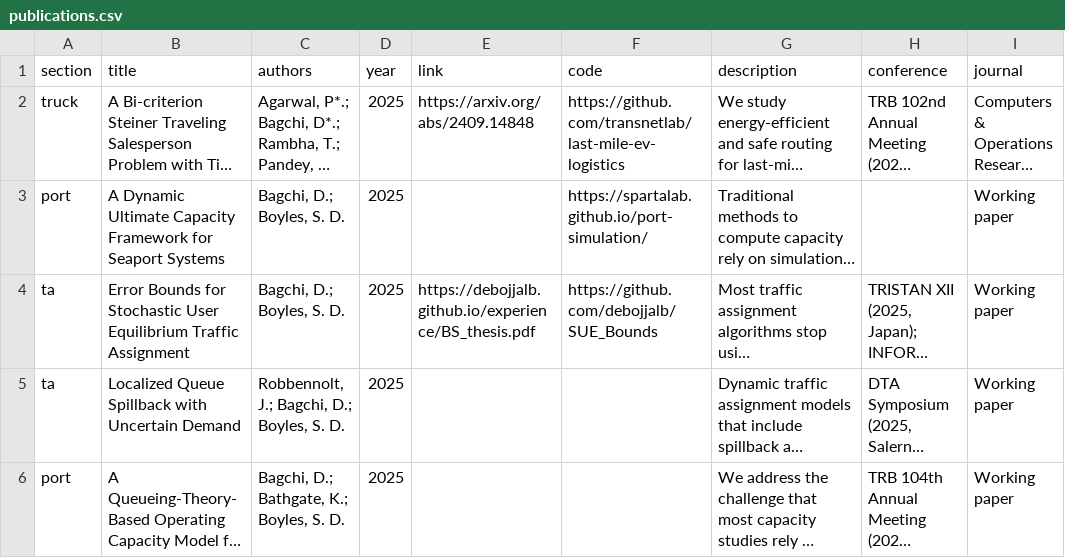
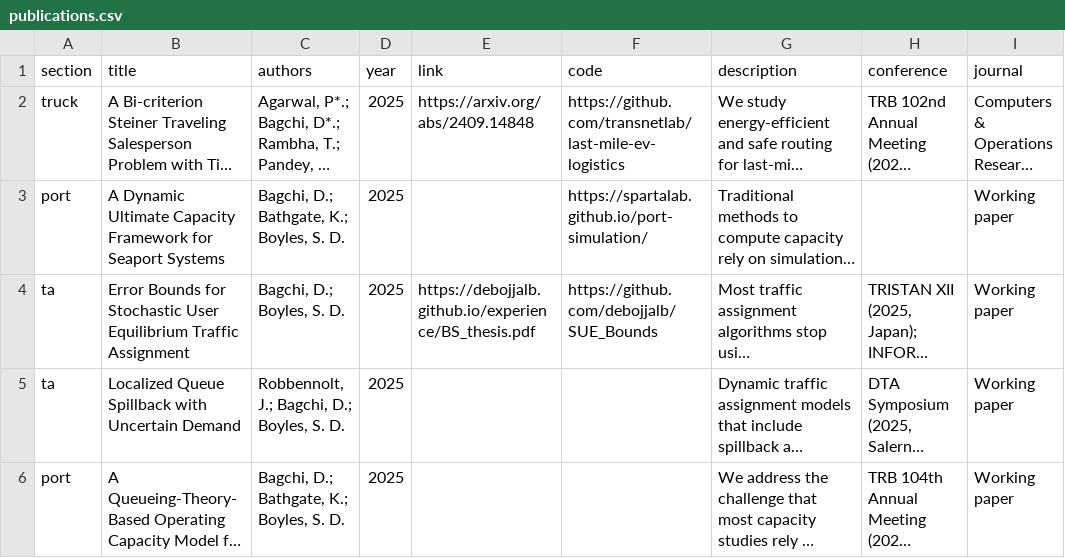
Before and after one commit to debojjalb/debojjalb.github.io, a CSV file: assets/publications.csv, drawn as a sheet; long unchanged cells end in …; the diff names each change by its address in the sheet, - before the commit and + after, or states it on an @@ line.

```diff
--- a/assets/publications.csv
+++ b/assets/publications.csv
-C3 (authors): Bagchi, D.; Boyles, S. D.
+C3 (authors): Bagchi, D.; Bathgate, K.; Boyles, S. D.
```
Also changed, not shown: 1 other file.
